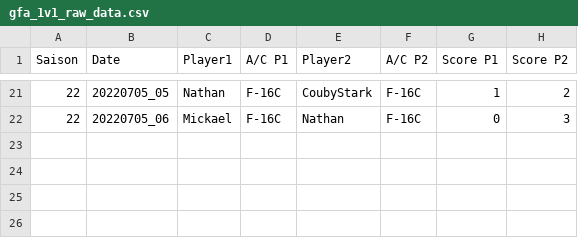
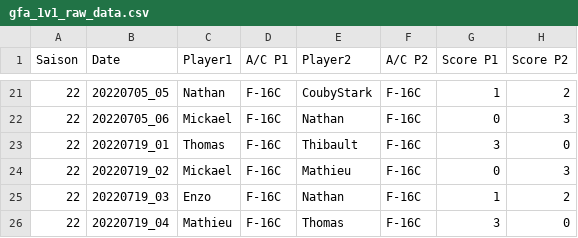
Before and after one commit to Cellules-Rapaces/gfa-fox3-sierra-hotel, a CSV file: data/gfa_1v1_raw_data.csv, drawn as a sheet; only a part is shown, gaps mark what is left out.

```diff
--- a/data/gfa_1v1_raw_data.csv
+++ b/data/gfa_1v1_raw_data.csv
@@ -22 +22,5 @@ Saison,Date,Player1,A/C P1,Player2,A/C P2,Score P1,Score P2
 22,20220705_06,Mickael,F-16C,Nathan,F-16C,0,3
+22,20220719_01,Thomas,F-16C,Thibault,F-16C,3,0
+22,20220719_02,Mickael,F-16C,Mathieu,F-16C,0,3
+22,20220719_03,Enzo,F-16C,Nathan,F-16C,1,2
+22,20220719_04,Mathieu,F-16C,Thomas,F-16C,3,0
```
Also changed, not shown: 3 other files.
